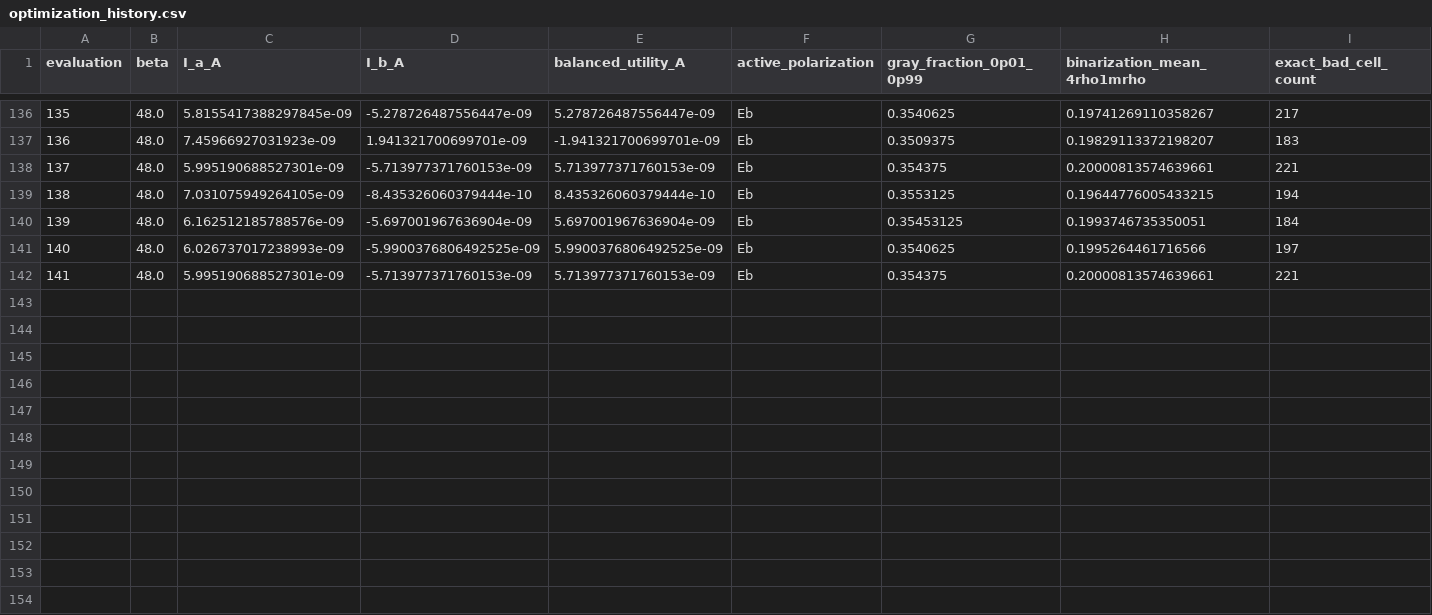
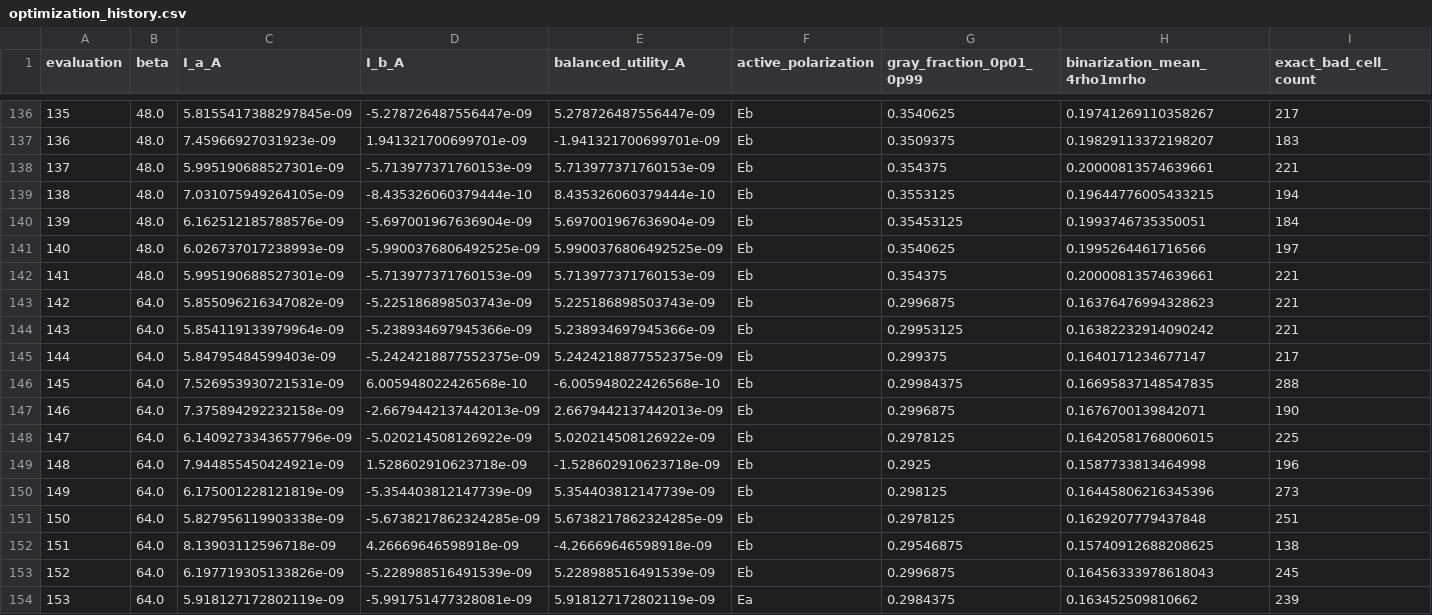
Before and after one commit to SeunghyunLee8860/inverse_design, a CSV file: photothermal_pte/optimization_runs/au_dualpol_4um_current_switch/results_4um_dualpol_au_ld_mma/optimization_history.csv, drawn as a sheet; only a part is shown, gaps mark what is left out; rows hold the shown columns only; the diff names each change by its address in the sheet, - before the commit and + after, or states it on an @@ line.

Commit message:
Checkpoint adaptive Au continuation through beta 64

```diff
--- a/photothermal_pte/optimization_runs/au_dualpol_4um_current_switch/results_4um_dualpol_au_ld_mma/optimization_history.csv
+++ b/photothermal_pte/optimization_runs/au_dualpol_4um_current_switch/results_4um_dualpol_au_ld_mma/optimization_history.csv
+row 143: 142 | 64.0 | 5.855096216347082e-09 | -5.225186898503743e-09 | 5.225186898503743e-09 | Eb | 0.2996875 | 0.16376476994328623 | 221
+row 144: 143 | 64.0 | 5.854119133979964e-09 | -5.238934697945366e-09 | 5.238934697945366e-09 | Eb | 0.29953125 | 0.16382232914090242 | 221
+row 145: 144 | 64.0 | 5.84795484599403e-09 | -5.2424218877552375e-09 | 5.2424218877552375e-09 | Eb | 0.299375 | 0.1640171234677147 | 217
+row 146: 145 | 64.0 | 7.526953930721531e-09 | 6.005948022426568e-10 | -6.005948022426568e-10 | Eb | 0.29984375 | 0.16695837148547835 | 288
+row 147: 146 | 64.0 | 7.375894292232158e-09 | -2.6679442137442013e-09 | 2.6679442137442013e-09 | Eb | 0.2996875 | 0.1676700139842071 | 190
+row 148: 147 | 64.0 | 6.1409273343657796e-09 | -5.020214508126922e-09 | 5.020214508126922e-09 | Eb | 0.2978125 | 0.16420581768006015 | 225
+row 149: 148 | 64.0 | 7.944855450424921e-09 | 1.528602910623718e-09 | -1.528602910623718e-09 | Eb | 0.2925 | 0.1587733813464998 | 196
+row 150: 149 | 64.0 | 6.175001228121819e-09 | -5.354403812147739e-09 | 5.354403812147739e-09 | Eb | 0.298125 | 0.16445806216345396 | 273
+row 151: 150 | 64.0 | 5.827956119903338e-09 | -5.6738217862324285e-09 | 5.6738217862324285e-09 | Eb | 0.2978125 | 0.1629207779437848 | 251
+row 152: 151 | 64.0 | 8.13903112596718e-09 | 4.26669646598918e-09 | -4.26669646598918e-09 | Eb | 0.29546875 | 0.15740912688208625 | 138
+row 153: 152 | 64.0 | 6.197719305133826e-09 | -5.228988516491539e-09 | 5.228988516491539e-09 | Eb | 0.2996875 | 0.16456333978618043 | 245
+row 154: 153 | 64.0 | 5.918127172802119e-09 | -5.991751477328081e-09 | 5.918127172802119e-09 | Ea | 0.2984375 | 0.163452509810662 | 239
```
Also changed, not shown: 28 other files.
